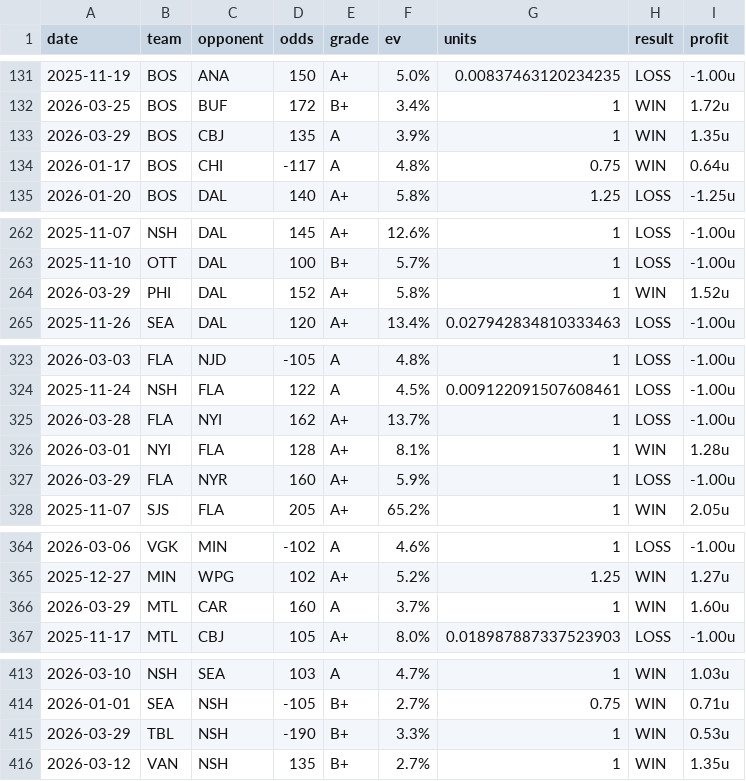
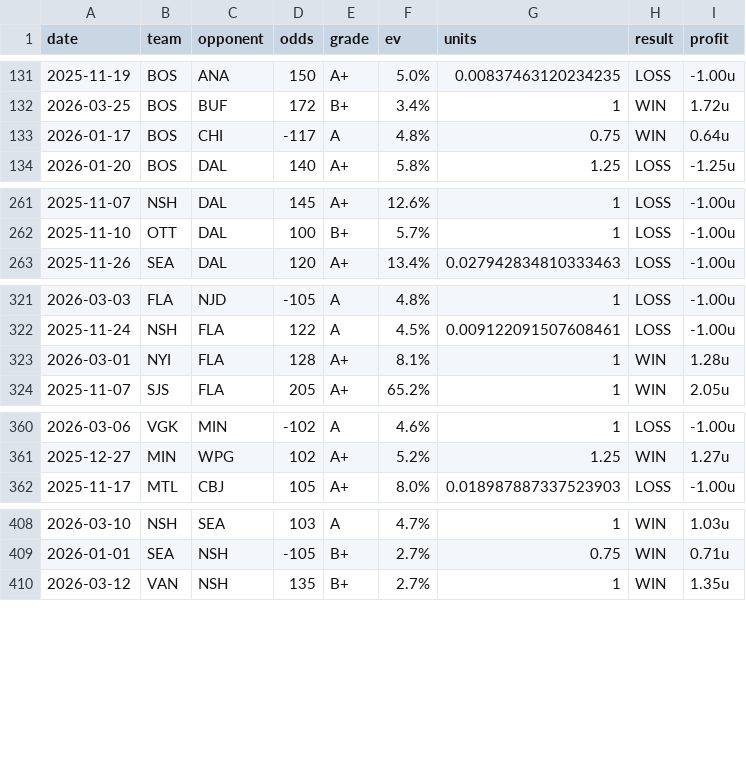
Before and after one commit to dpk1212/nhl-savant, a CSV file: data/nhl-picks-completed.csv, drawn as a sheet; only a part is shown, gaps mark what is left out; the diff covers the shown part only; the diff names each change by its address in the sheet, - before the commit and + after, or states it on an @@ line.

```diff
--- a/data/nhl-picks-completed.csv
+++ b/data/nhl-picks-completed.csv
-row 133: 2026-03-29 | BOS | CBJ | 135 | A | 3.9% | 1 | WIN | 1.35u
-row 264: 2026-03-29 | PHI | DAL | 152 | A+ | 5.8% | 1 | WIN | 1.52u
-row 325: 2026-03-28 | FLA | NYI | 162 | A+ | 13.7% | 1 | LOSS | -1.00u
-row 327: 2026-03-29 | FLA | NYR | 160 | A+ | 5.9% | 1 | LOSS | -1.00u
-row 366: 2026-03-29 | MTL | CAR | 160 | A | 3.7% | 1 | WIN | 1.60u
-row 415: 2026-03-29 | TBL | NSH | -190 | B+ | 3.3% | 1 | WIN | 0.53u
```
Also changed, not shown: 5 removed rows elsewhere in this file, 18 other files.
